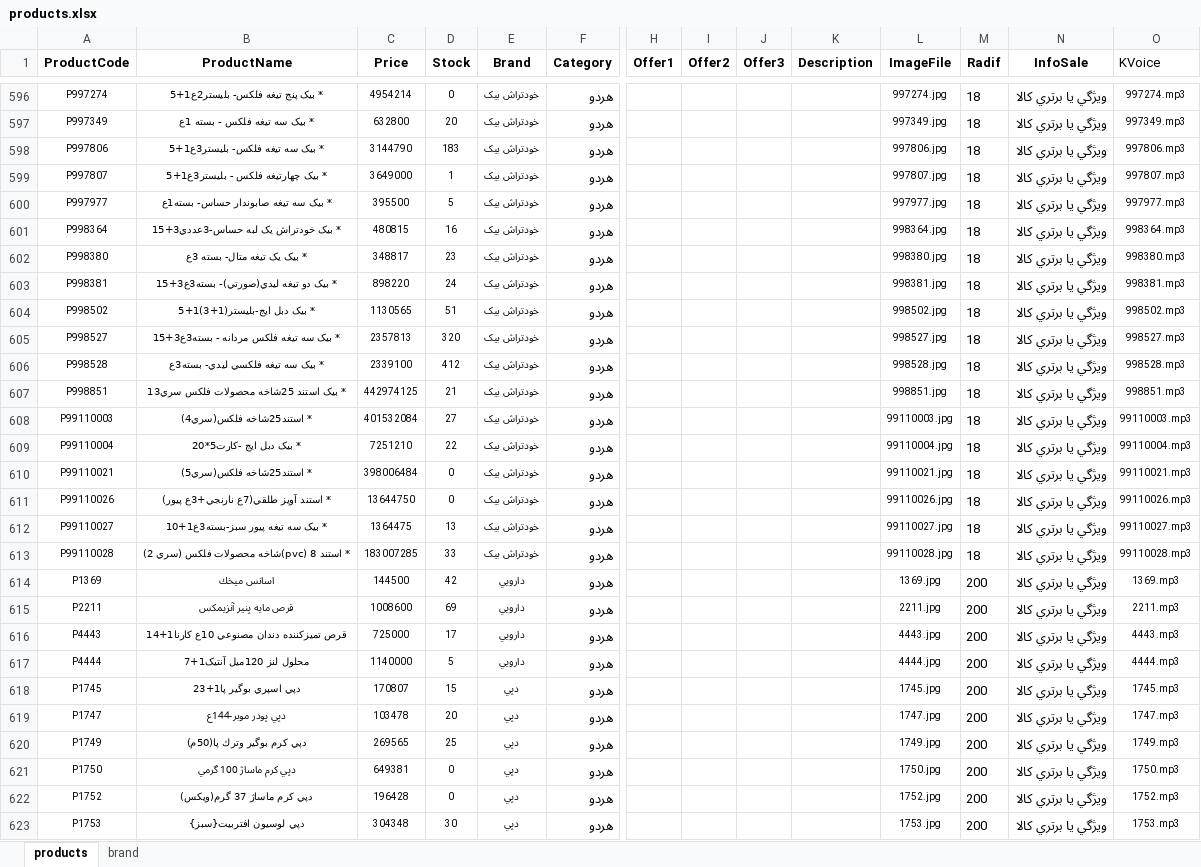
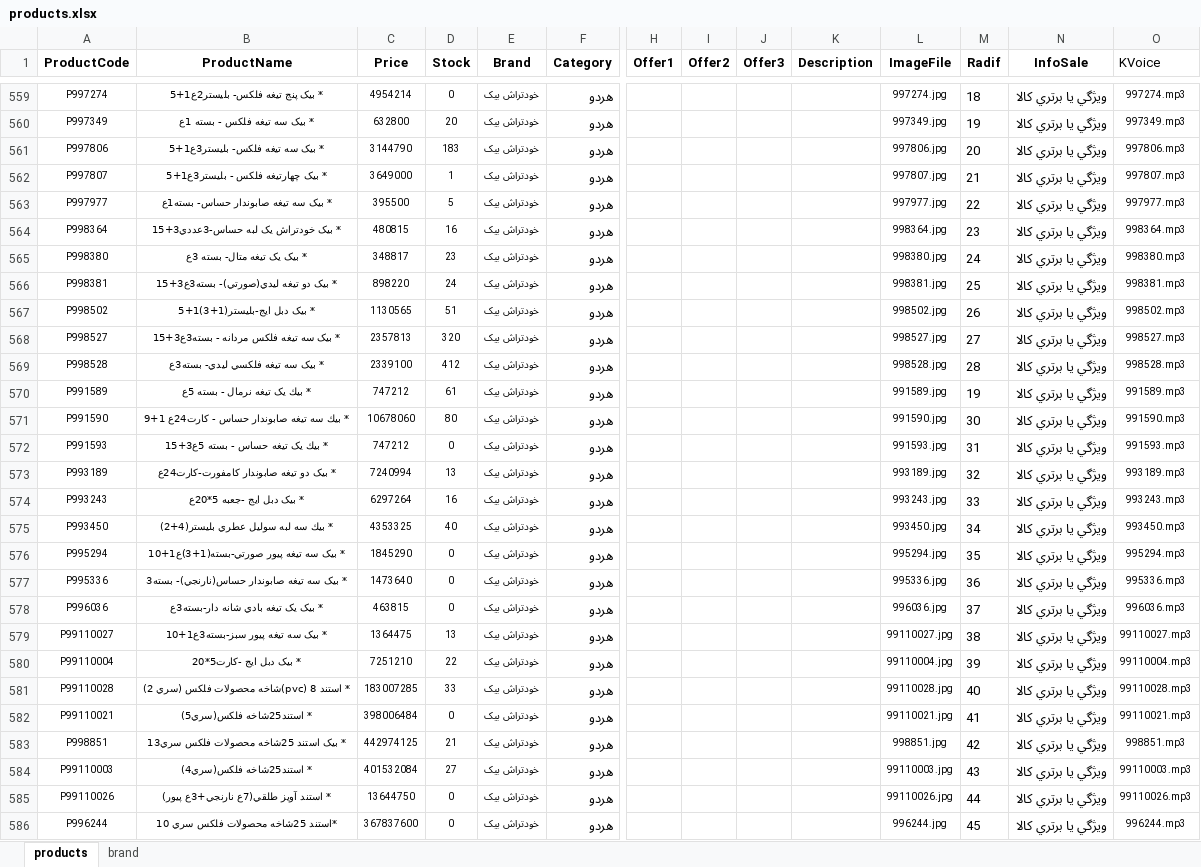
Before and after one commit to kiyarad-golestani/sales-management-system, an Excel workbook: products.xlsx, sheet products, drawn as a sheet; only a part is shown, gaps mark what is left out; the shorter side is filled out with more unchanged rows; values as stored, in another font and other column widths than the file's, no borders; removed rows and columns are numbered as before the commit, all else as after; rows hold the shown columns only; the diff covers the shown part only; the diff names each change by its address in the sheet, - before the commit and + after, or states it on an @@ line.

```diff
--- a/products.xlsx (sheet products)
+++ b/products.xlsx (sheet products)
-M560 (Radif): 18
+M560 (Radif): 19
-M561 (Radif): 18
+M561 (Radif): 20
-M562 (Radif): 18
+M562 (Radif): 21
-M563 (Radif): 18
+M563 (Radif): 22
-M564 (Radif): 18
+M564 (Radif): 23
-M565 (Radif): 18
+M565 (Radif): 24
-M566 (Radif): 18
+M566 (Radif): 25
-M567 (Radif): 18
+M567 (Radif): 26
-M568 (Radif): 18
+M568 (Radif): 27
-M569 (Radif): 18
+M569 (Radif): 28
-row 607: P998851 | * بيک استند 25شاخه محصولات فلکس سري13 | 442974125 | 21 | خودتراش بيک | هردو |  |  |  |  | 998851.jpg | 18 | ويژگي یا برتري کالا | 998851.mp3
-row 608: P99110003 | * استند25شاخه فلکس(سري4) | 401532084 | 27 | خودتراش بيک | هردو |  |  |  |  | 99110003.jpg | 18 | ويژگي یا برتري کالا | 99110003.mp3
+row 570: P991589 | * بيك يک تيغه نرمال - بسته 5ع | 747212 | 61 | خودتراش بيک | هردو |  |  |  |  | 991589.jpg | 19 | ويژگي یا برتري کالا | 991589.mp3
+row 571: P991590 | * بيك سه تيغه صابوندار حساس - کارت24ع 1+9 | 10678060 | 80 | خودتراش بيک | هردو |  |  |  |  | 991590.jpg | 30 | ويژگي یا برتري کالا | 991590.mp3
+row 572: P991593 | * بيك يک تيغه حساس - بسته 5ع3+15 | 747212 | 0 | خودتراش بيک | هردو |  |  |  |  | 991593.jpg | 31 | ويژگي یا برتري کالا | 991593.mp3
+row 573: P993189 | * بيک دو تيغه صابوندار کامفورت-کارت24ع | 7240994 | 13 | خودتراش بيک | هردو |  |  |  |  | 993189.jpg | 32 | ويژگي یا برتري کالا | 993189.mp3
+row 574: P993243 | * بيک دبل ايج -جعبه 5*20ع | 6297264 | 16 | خودتراش بيک | هردو |  |  |  |  | 993243.jpg | 33 | ويژگي یا برتري کالا | 993243.mp3
+row 575: P993450 | * بيك سه لبه سوليل عطري بليستر(4+2) | 4353325 | 40 | خودتراش بيک | هردو |  |  |  |  | 993450.jpg | 34 | ويژگي یا برتري کالا | 993450.mp3
+row 576: P995294 | * بيک سه تيغه پيور صورتي-بسته(1+3)ع1+10 | 1845290 | 0 | خودتراش بيک | هردو |  |  |  |  | 995294.jpg | 35 | ويژگي یا برتري کالا | 995294.mp3
+row 577: P995336 | * بيک سه تيغه صابوندار حساس(نارنجي)- بسته3 | 1473640 | 0 | خودتراش بيک | هردو |  |  |  |  | 995336.jpg | 36 | ويژگي یا برتري کالا | 995336.mp3
+row 578: P996036 | * بيک يک تيغه بادي شانه دار-بسته3ع | 463815 | 0 | خودتراش بيک | هردو |  |  |  |  | 996036.jpg | 37 | ويژگي یا برتري کالا | 996036.mp3
+row 579: P99110027 | * بيک سه تيغه پيور سبز-بسته3ع1+10 | 1364475 | 13 | خودتراش بيک | هردو |  |  |  |  | 99110027.jpg | 38 | ويژگي یا برتري کالا | 99110027.mp3
-M580 (Radif): 18
+M580 (Radif): 39
+row 581: P99110028 | * استند 8 (pvc)شاخه محصولات فلکس (سري 2) | 183007285 | 33 | خودتراش بيک | هردو |  |  |  |  | 99110028.jpg | 40 | ويژگي یا برتري کالا | 99110028.mp3
-M582 (Radif): 18
+M582 (Radif): 41
+row 583: P998851 | * بيک استند 25شاخه محصولات فلکس سري13 | 442974125 | 21 | خودتراش بيک | هردو |  |  |  |  | 998851.jpg | 42 | ويژگي یا برتري کالا | 998851.mp3
+row 584: P99110003 | * استند25شاخه فلکس(سري4) | 401532084 | 27 | خودتراش بيک | هردو |  |  |  |  | 99110003.jpg | 43 | ويژگي یا برتري کالا | 99110003.mp3
-M585 (Radif): 18
+M585 (Radif): 44
-row 612: P99110027 | * بيک سه تيغه پيور سبز-بسته3ع1+10 | 1364475 | 13 | خودتراش بيک | هردو |  |  |  |  | 99110027.jpg | 18 | ويژگي یا برتري کالا | 99110027.mp3
-row 613: P99110028 | * استند 8 (pvc)شاخه محصولات فلکس (سري 2) | 183007285 | 33 | خودتراش بيک | هردو |  |  |  |  | 99110028.jpg | 18 | ويژگي یا برتري کالا | 99110028.mp3
+row 586: P996244 | *استند 25شاخه محصولات فلکس سري 10 | 367837600 | 0 | خودتراش بيک | هردو |  |  |  |  | 996244.jpg | 45 | ويژگي یا برتري کالا | 996244.mp3
```
Also changed, not shown: 55 added rows, 37 removed rows, 28 moved rows, 106 edited cells and cell formats elsewhere in this sheet, sheet brand.
